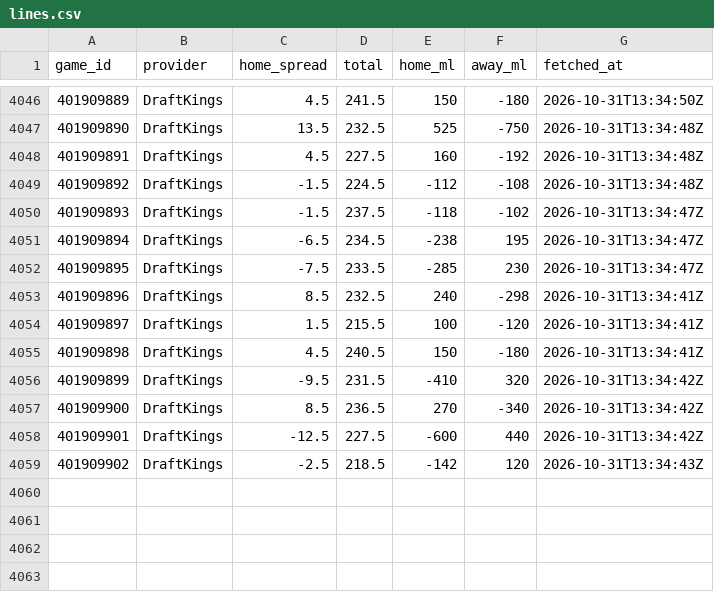
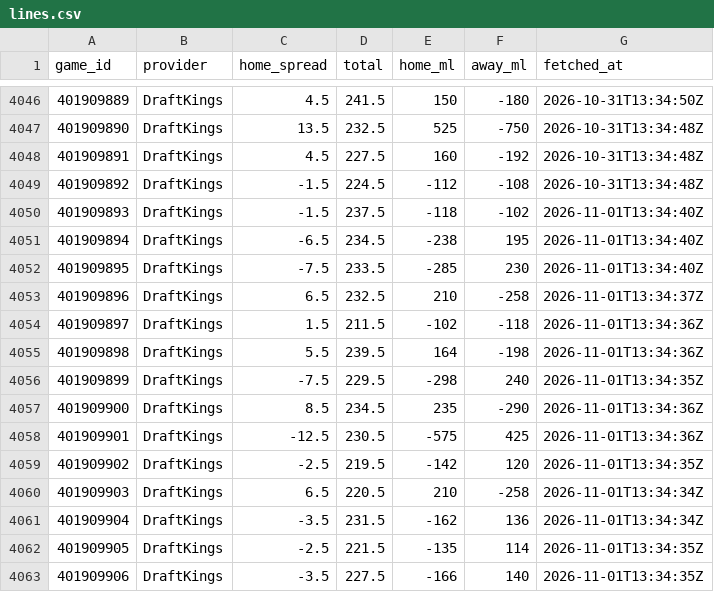
Before and after one commit to sammoldenhauer-ops/NBA-Model, a CSV file: pipeline/cache/lines.csv, drawn as a sheet; only a part is shown, gaps mark what is left out; the diff covers the shown part only.

```diff
--- a/pipeline/cache/lines.csv
+++ b/pipeline/cache/lines.csv
@@ -4049,11 +4049,15 @@
 "401909892","DraftKings",-1.5,224.5,-112,-108,"2026-10-31T13:34:48Z"
-"401909893","DraftKings",-1.5,237.5,-118,-102,"2026-10-31T13:34:47Z"
-"401909894","DraftKings",-6.5,234.5,-238,195,"2026-10-31T13:34:47Z"
-"401909895","DraftKings",-7.5,233.5,-285,230,"2026-10-31T13:34:47Z"
-"401909896","DraftKings",8.5,232.5,240,-298,"2026-10-31T13:34:41Z"
-"401909897","DraftKings",1.5,215.5,100,-120,"2026-10-31T13:34:41Z"
-"401909898","DraftKings",4.5,240.5,150,-180,"2026-10-31T13:34:41Z"
-"401909899","DraftKings",-9.5,231.5,-410,320,"2026-10-31T13:34:42Z"
-"401909900","DraftKings",8.5,236.5,270,-340,"2026-10-31T13:34:42Z"
-"401909901","DraftKings",-12.5,227.5,-600,440,"2026-10-31T13:34:42Z"
-"401909902","DraftKings",-2.5,218.5,-142,120,"2026-10-31T13:34:43Z"
+"401909893","DraftKings",-1.5,237.5,-118,-102,"2026-11-01T13:34:40Z"
+"401909894","DraftKings",-6.5,234.5,-238,195,"2026-11-01T13:34:40Z"
+"401909895","DraftKings",-7.5,233.5,-285,230,"2026-11-01T13:34:40Z"
+"401909896","DraftKings",6.5,232.5,210,-258,"2026-11-01T13:34:37Z"
+"401909897","DraftKings",1.5,211.5,-102,-118,"2026-11-01T13:34:36Z"
+"401909898","DraftKings",5.5,239.5,164,-198,"2026-11-01T13:34:36Z"
+"401909899","DraftKings",-7.5,229.5,-298,240,"2026-11-01T13:34:35Z"
+"401909900","DraftKings",8.5,234.5,235,-290,"2026-11-01T13:34:36Z"
+"401909901","DraftKings",-12.5,230.5,-575,425,"2026-11-01T13:34:36Z"
+"401909902","DraftKings",-2.5,219.5,-142,120,"2026-11-01T13:34:35Z"
+"401909903","DraftKings",6.5,220.5,210,-258,"2026-11-01T13:34:34Z"
+"401909904","DraftKings",-3.5,231.5,-162,136,"2026-11-01T13:34:34Z"
+"401909905","DraftKings",-2.5,221.5,-135,114,"2026-11-01T13:34:35Z"
+"401909906","DraftKings",-3.5,227.5,-166,140,"2026-11-01T13:34:35Z"
```
Also changed, not shown: 10 edited cells elsewhere in this file, web/public/data/backtest.csv, web/public/data/stats/league_averages.csv, 19 other files.
